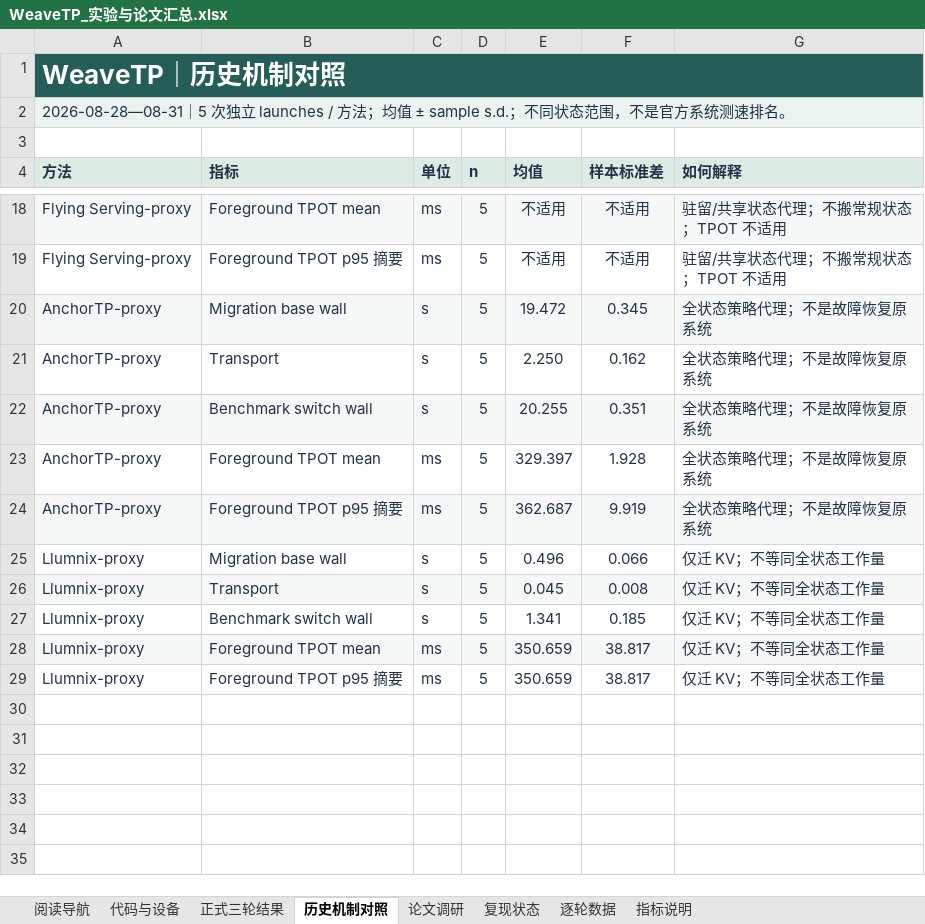
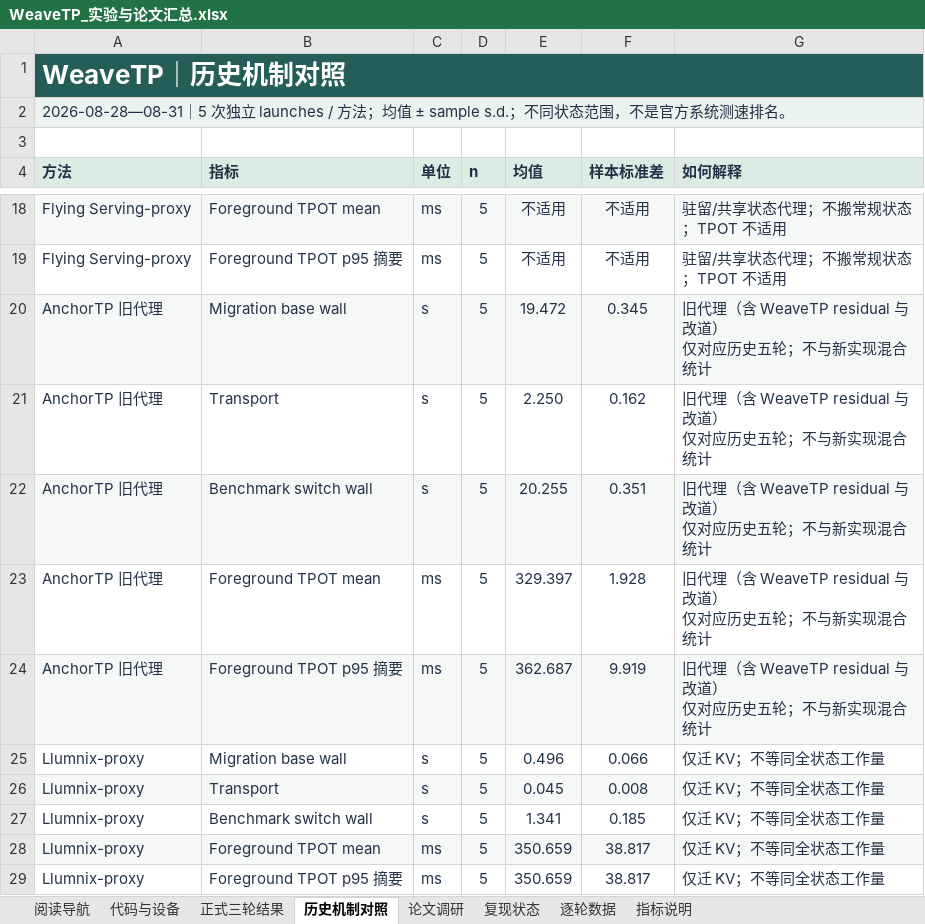
Before and after one commit to ksqbxm/WeaveTP, an Excel workbook: documents/WeaveTP_实验与论文汇总.xlsx, sheet 历史机制对照, drawn as a sheet; only a part is shown, gaps mark what is left out; values as stored, in another font and other column widths than the file's, no borders; table styles not drawn; ↵ is a line break in a cell; the diff names each change by its address in the sheet, - before the commit and + after, or states it on an @@ line.

Commit message:
Fix AnchorTP fixed-path scheduling and paused migration semantics

```diff
--- a/documents/WeaveTP_实验与论文汇总.xlsx (sheet 历史机制对照)
+++ b/documents/WeaveTP_实验与论文汇总.xlsx (sheet 历史机制对照)
-A20:A24 (方法): AnchorTP-proxy
+A20:A24 (方法): AnchorTP 旧代理
-G20:G24 (如何解释): 全状态策略代理；不是故障恢复原系统
+G20:G24 (如何解释): 旧代理（含 WeaveTP residual 与改道） ↵ 仅对应历史五轮；不与新实现混合统计
```
Also changed, not shown: sheet 复现状态, sheet 逐轮数据, sheet 阅读导航, sheet 论文调研, 22 other files.
